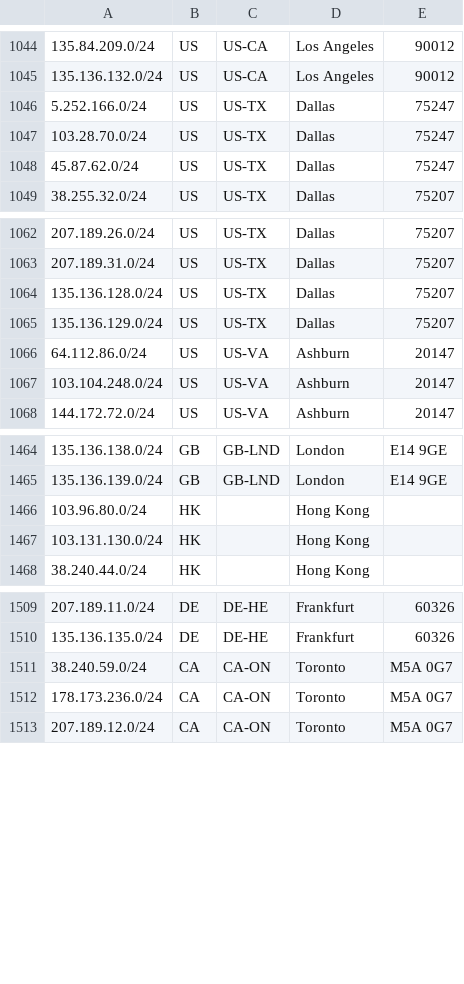
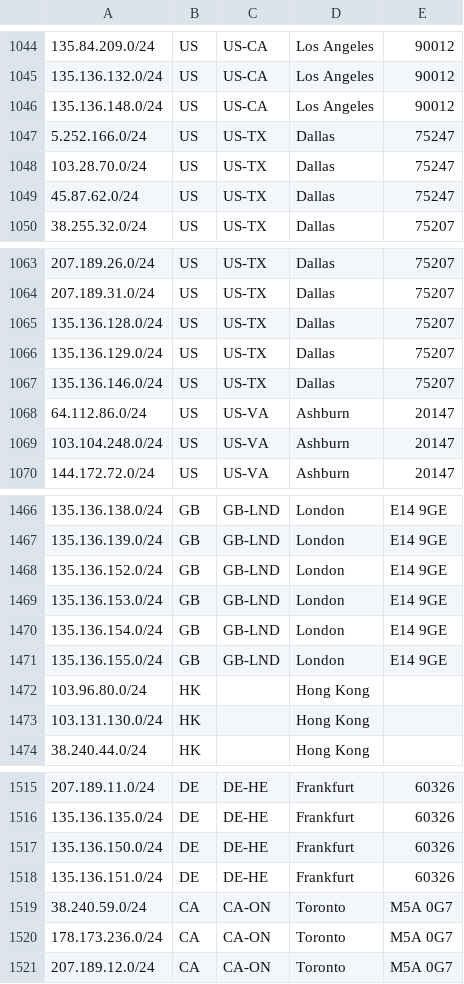
Before and after one commit to as931/geolocation, a CSV file: geofeed-google.csv, drawn as a sheet; only a part is shown, gaps mark what is left out.

```diff
--- a/geofeed-google.csv
+++ b/geofeed-google.csv
@@ -1045,2 +1045,3 @@
 135.136.132.0/24,US,US-CA,Los Angeles,90012
+135.136.148.0/24,US,US-CA,Los Angeles,90012
 5.252.166.0/24,US,US-TX,Dallas,75247
@@ -1065,2 +1066,3 @@
 135.136.129.0/24,US,US-TX,Dallas,75207
+135.136.146.0/24,US,US-TX,Dallas,75207
 64.112.86.0/24,US,US-VA,Ashburn,20147
@@ -1465,2 +1467,6 @@
 135.136.139.0/24,GB,GB-LND,London,E14 9GE
+135.136.152.0/24,GB,GB-LND,London,E14 9GE
+135.136.153.0/24,GB,GB-LND,London,E14 9GE
+135.136.154.0/24,GB,GB-LND,London,E14 9GE
+135.136.155.0/24,GB,GB-LND,London,E14 9GE
 103.96.80.0/24,HK,,Hong Kong,
@@ -1510,2 +1516,4 @@
 135.136.135.0/24,DE,DE-HE,Frankfurt,60326
+135.136.150.0/24,DE,DE-HE,Frankfurt,60326
+135.136.151.0/24,DE,DE-HE,Frankfurt,60326
 38.240.59.0/24,CA,CA-ON,Toronto,M5A 0G7
```
Also changed, not shown: geofeed-detailed.csv, geofeed.csv.
